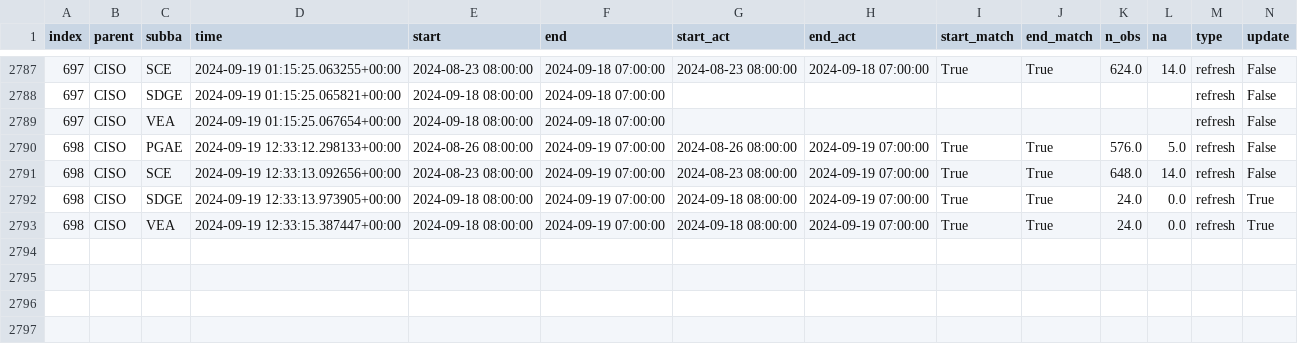
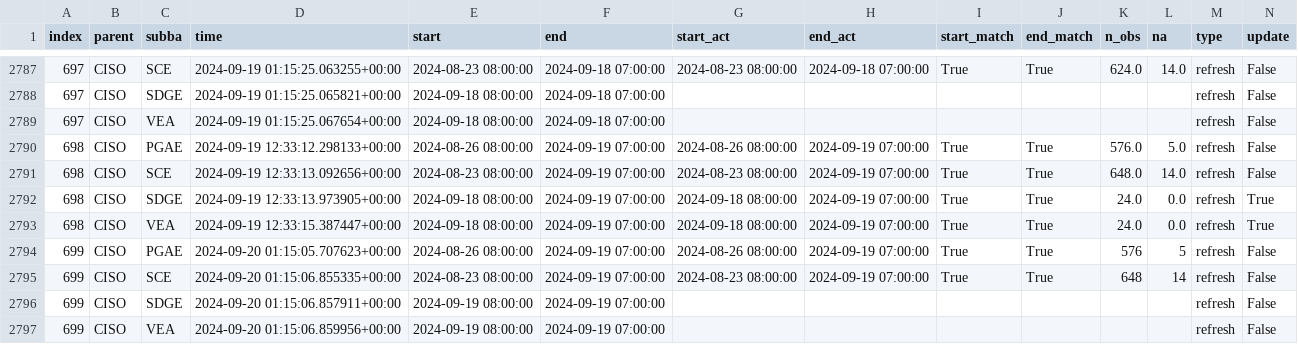
Before and after one commit to laughing-train/literate-train, a CSV file: metadata/ciso_log_py.csv, drawn as a sheet; only a part is shown, gaps mark what is left out; rows hold the shown columns only; the diff names each change by its address in the sheet, - before the commit and + after, or states it on an @@ line.

Commit message:
Auto update of the data

```diff
--- a/metadata/ciso_log_py.csv
+++ b/metadata/ciso_log_py.csv
+row 2794: 699 | CISO | PGAE | 2024-09-20 01:15:05.707623+00:00 | 2024-08-26 08:00:00 | 2024-09-19 07:00:00 | 2024-08-26 08:00:00 | 2024-09-19 07:00:00 | True | True | 576 | 5 | refresh | False
+row 2795: 699 | CISO | SCE | 2024-09-20 01:15:06.855335+00:00 | 2024-08-23 08:00:00 | 2024-09-19 07:00:00 | 2024-08-23 08:00:00 | 2024-09-19 07:00:00 | True | True | 648 | 14 | refresh | False
+row 2796: 699 | CISO | SDGE | 2024-09-20 01:15:06.857911+00:00 | 2024-09-19 08:00:00 | 2024-09-19 07:00:00 |  |  |  |  |  |  | refresh | False
+row 2797: 699 | CISO | VEA | 2024-09-20 01:15:06.859956+00:00 | 2024-09-19 08:00:00 | 2024-09-19 07:00:00 |  |  |  |  |  |  | refresh | False
```
Also changed, not shown: 2 other files.
